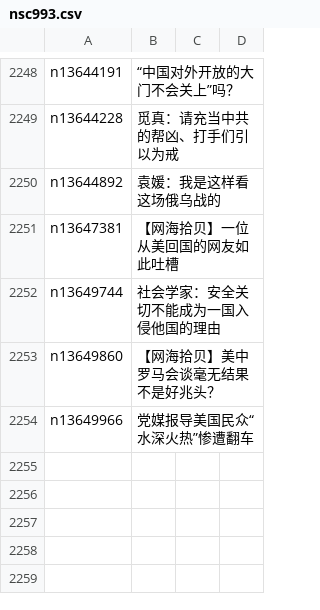
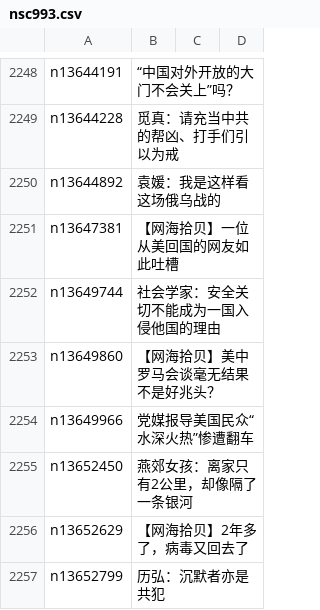
Before and after one commit to easy2view/epoch-comment, a CSV file: indexes/nsc993.csv, drawn as a sheet; only a part is shown, gaps mark what is left out.

```diff
--- a/indexes/nsc993.csv
+++ b/indexes/nsc993.csv
@@ -2254 +2254,4 @@ n13649860,【网海拾贝】美中罗马会谈毫无结果不是好兆头？
 n13649966,党媒报导美国民众“水深火热”惨遭翻车
+n13652450,燕郊女孩：离家只有2公里，却像隔了一条银河
+n13652629,【网海拾贝】2年多了，病毒又回去了
+n13652799,历弘：沉默者亦是共犯
```
Also changed, not shown: indexes/nsc1025.csv, indexes/nsc1026.csv, 26 other files.
